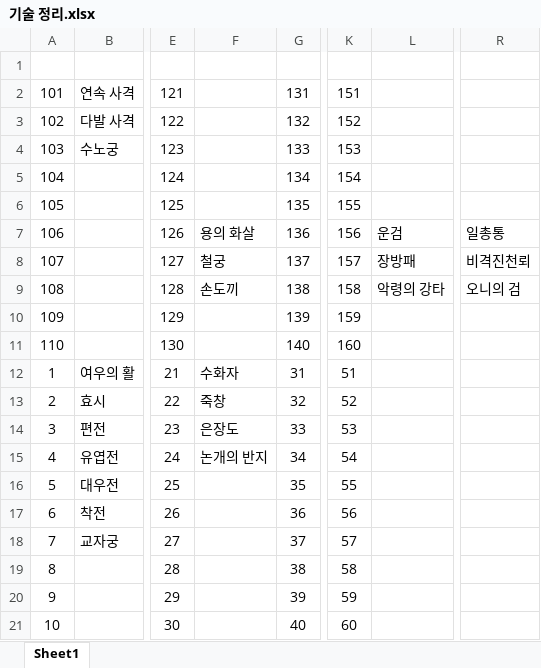
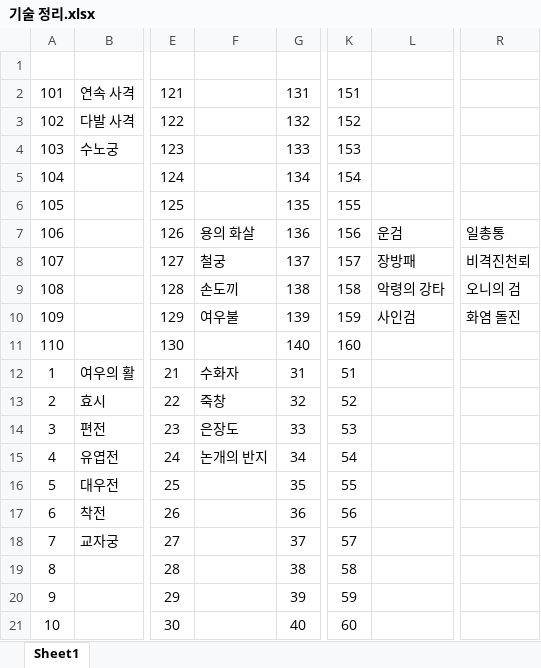
Before and after one commit to ProjPastExam/PastExamFile, an Excel workbook: 과거시험 시제/기술 정리.xlsx, sheet Sheet1, drawn as a sheet; only a part is shown, gaps mark what is left out; values as stored, in another font and other column widths than the file's, no borders; the diff names each change by its address in the sheet, - before the commit and + after, or states it on an @@ line.

```diff
--- a/과거시험 시제/기술 정리.xlsx (sheet Sheet1)
+++ b/과거시험 시제/기술 정리.xlsx (sheet Sheet1)
-F10: (empty)
+F10: 여우불
-L10: (empty)
+L10: 사인검
-R10: (empty)
+R10: 화염 돌진
```
Also changed, not shown: 6 other files.
